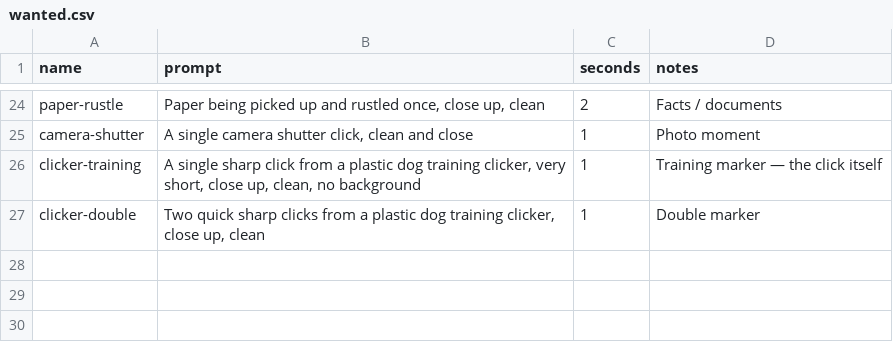
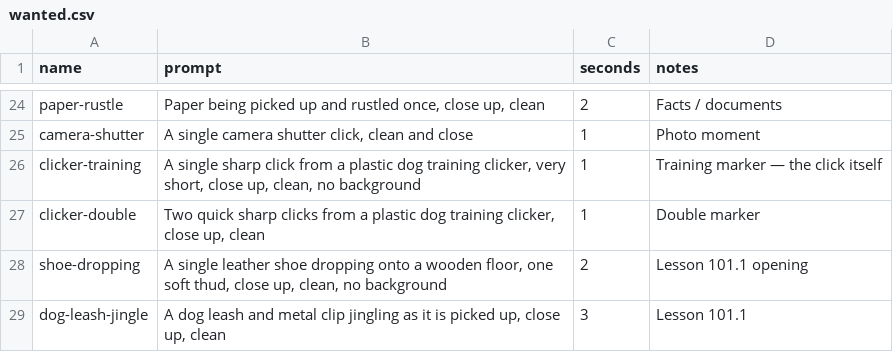
Before and after one commit to DnD-World/BYOK-Vid-Creator, a CSV file: sfx/wanted.csv, drawn as a sheet; only a part is shown, gaps mark what is left out.

```diff
--- a/sfx/wanted.csv
+++ b/sfx/wanted.csv
@@ -27 +27,3 @@ clicker-training,"A single sharp click from a plastic dog training clicker, very
 clicker-double,"Two quick sharp clicks from a plastic dog training clicker, close up, clean",1,Double marker
+shoe-dropping,"A single leather shoe dropping onto a wooden floor, one soft thud, close up, clean, no background",2,Lesson 101.1 opening
+dog-leash-jingle,"A dog leash and metal clip jingling as it is picked up, close up, clean",3,Lesson 101.1
```
Also changed, not shown: 5 other files.
